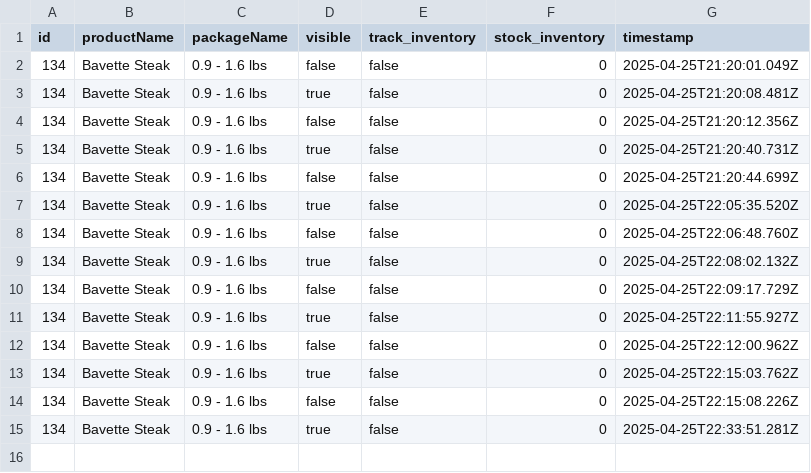
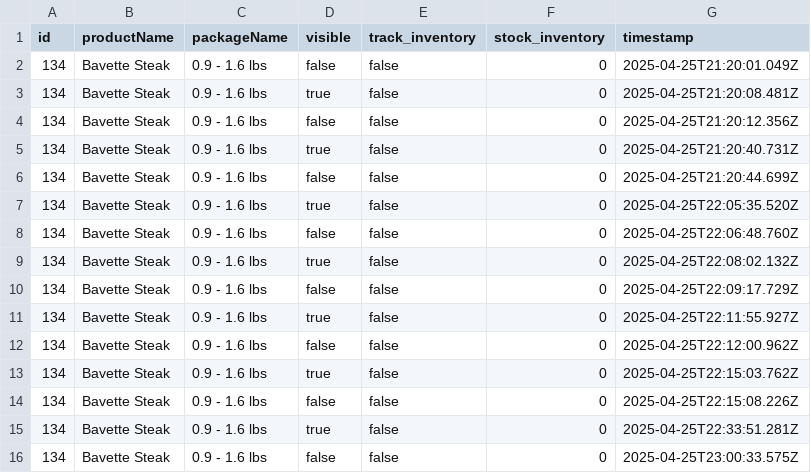
Before and after one commit to jdeck88/dff, a CSV file: data/inventory_updates_log.csv, drawn as a sheet.

Commit message:
cleanup

```diff
--- a/data/inventory_updates_log.csv
+++ b/data/inventory_updates_log.csv
@@ -15 +15,2 @@ id,productName,packageName,visible,track_inventory,stock_inventory,timestamp
 134,Bavette Steak,0.9 - 1.6 lbs,true,false,0,2025-04-25T22:33:51.281Z
+134,Bavette Steak,0.9 - 1.6 lbs,false,false,0,2025-04-25T23:00:33.575Z
```
